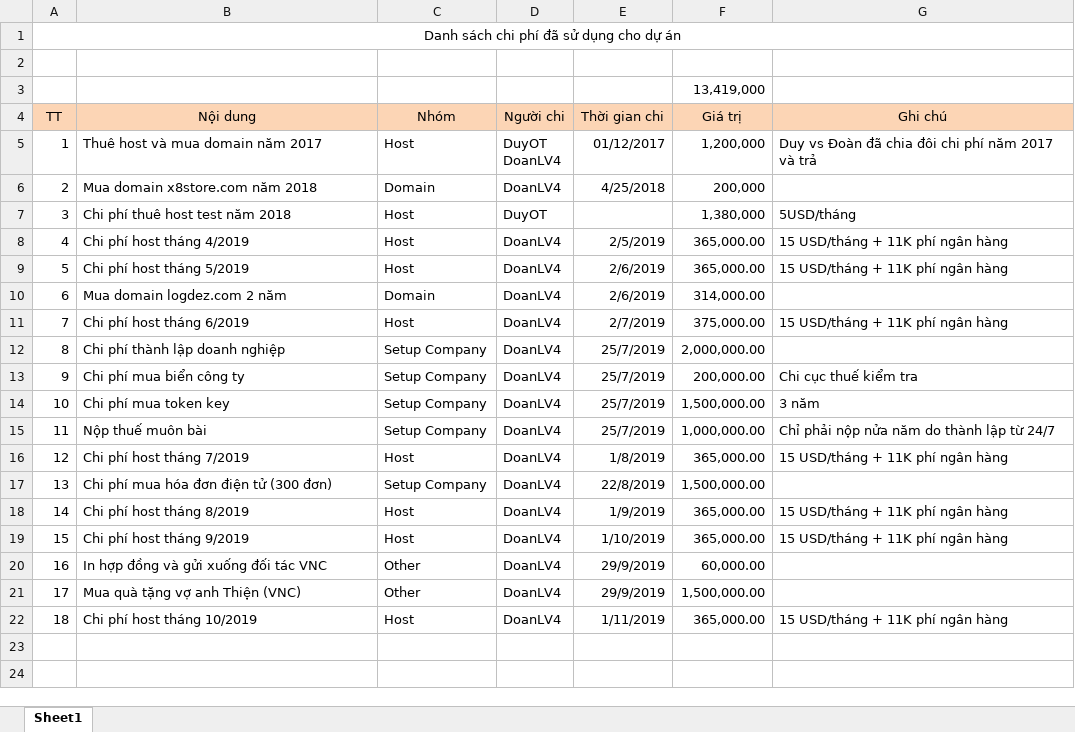
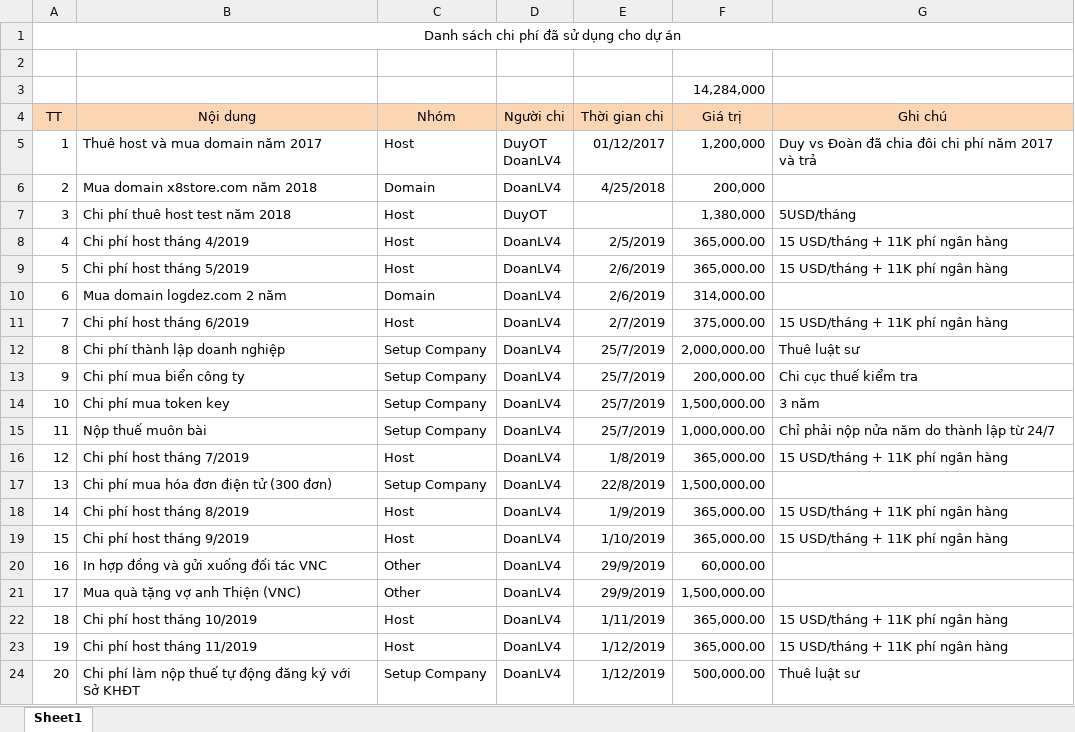
Before and after one commit to duyot/WMS_Documents, an Excel workbook: 0.PM/ChiPhi.xlsx, sheet Sheet1, drawn as a sheet; values as stored, in another font and other column widths than the file's, no borders; the diff names each change by its address in the sheet, - before the commit and + after, or states it on an @@ line.

Commit message:
Doan day

```diff
--- a/0.PM/ChiPhi.xlsx (sheet Sheet1)
+++ b/0.PM/ChiPhi.xlsx (sheet Sheet1)
-F3 (Giá trị): 13,419,000
+F3 (Giá trị): 14,284,000
-G12 (Ghi chú): (empty)
+G12 (Ghi chú): Thuê luật sư
+row 23: 19 | Chi phí host tháng 11/2019 | Host | DoanLV4 | 1/12/2019 | 365,000.00 | 15 USD/tháng + 11K phí ngân hàng
+row 24: 20 | Chi phí làm nộp thuế tự động đăng ký với Sở KHĐT | Setup Company | DoanLV4 | 1/12/2019 | 500,000.00 | Thuê luật sư
```
